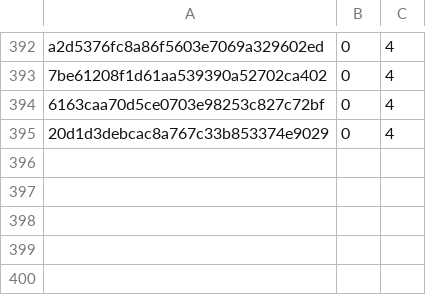
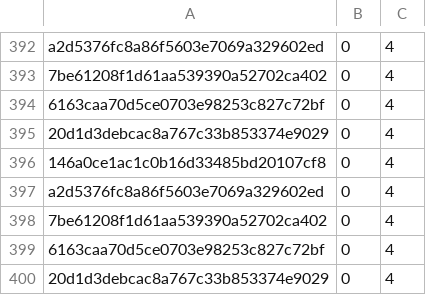
Before and after one commit to scanoss-qg/minr, a CSV file: minr/mined/quality.csv, drawn as a sheet; only a part is shown, gaps mark what is left out; the diff names each change by its address in the sheet, - before the commit and + after, or states it on an @@ line.

```diff
--- a/minr/mined/quality.csv
+++ b/minr/mined/quality.csv
+row 396: 146a0ce1ac1c0b16d33485bd20107cf8 | 0 | 4
+row 397: a2d5376fc8a86f5603e7069a329602ed | 0 | 4
+row 398: 7be61208f1d61aa539390a52702ca402 | 0 | 4
+row 399: 6163caa70d5ce0703e98253c827c72bf | 0 | 4
+row 400: 20d1d3debcac8a767c33b853374e9029 | 0 | 4
```
Also changed, not shown: minr/mined/components.csv, minr/mined/crypto.csv, 19 other files.
